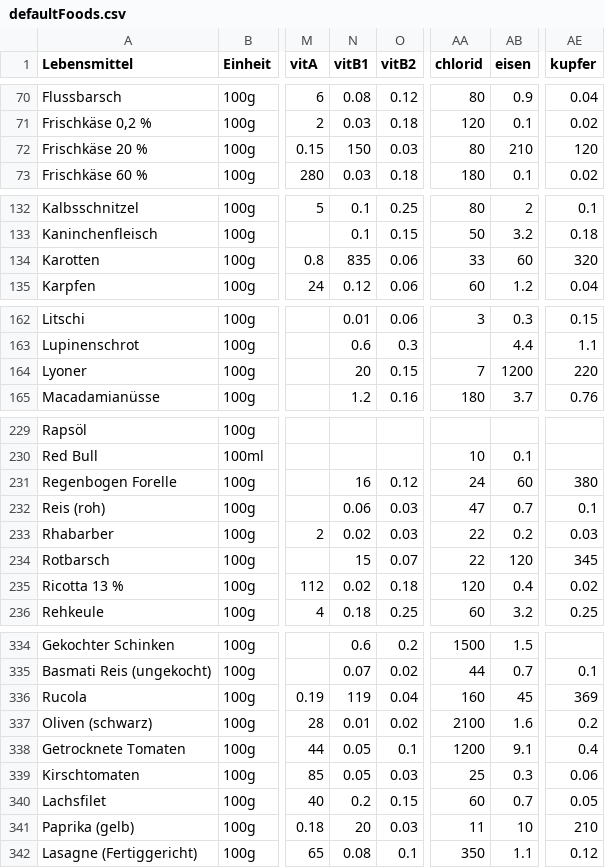
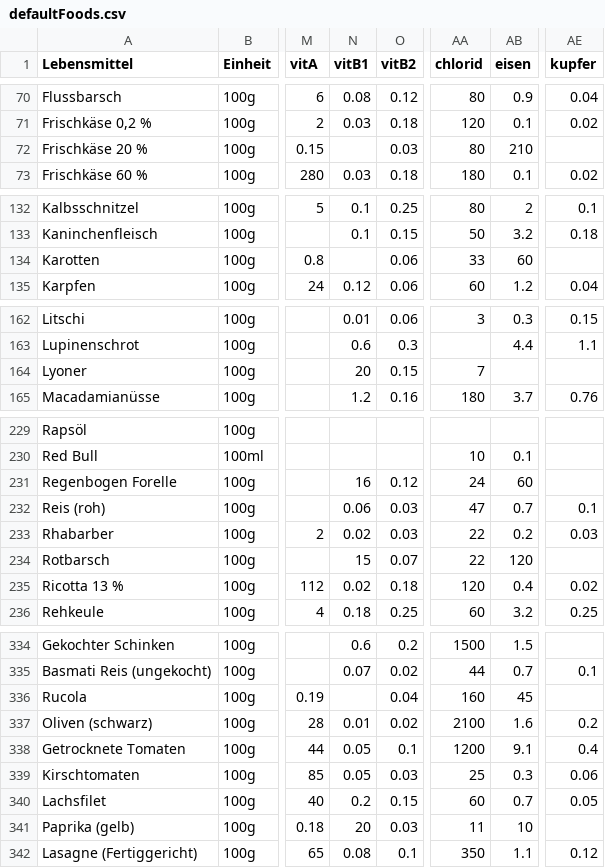
Before and after one commit to mampflogger/mampflogger, a CSV file: src/data/defaultFoods.csv, drawn as a sheet; only a part is shown, gaps mark what is left out; the diff covers the shown part only; the diff names each change by its address in the sheet, - before the commit and + after, or states it on an @@ line.

```diff
--- a/src/data/defaultFoods.csv
+++ b/src/data/defaultFoods.csv
-N72 (vitB1): 150
+N72 (vitB1): (empty)
-AE72 (kupfer): 120
+AE72 (kupfer): (empty)
-N134 (vitB1): 835
+N134 (vitB1): (empty)
-AE134 (kupfer): 320
+AE134 (kupfer): (empty)
-AB164 (eisen): 1200
+AB164 (eisen): (empty)
-AE164 (kupfer): 220
+AE164 (kupfer): (empty)
-AE231 (kupfer): 380
+AE231 (kupfer): (empty)
-AE234 (kupfer): 345
+AE234 (kupfer): (empty)
-N336 (vitB1): 119
+N336 (vitB1): (empty)
-AE336 (kupfer): 369
+AE336 (kupfer): (empty)
-AE341 (kupfer): 210
+AE341 (kupfer): (empty)
```
Also changed, not shown: 45 edited cells elsewhere in this file.
